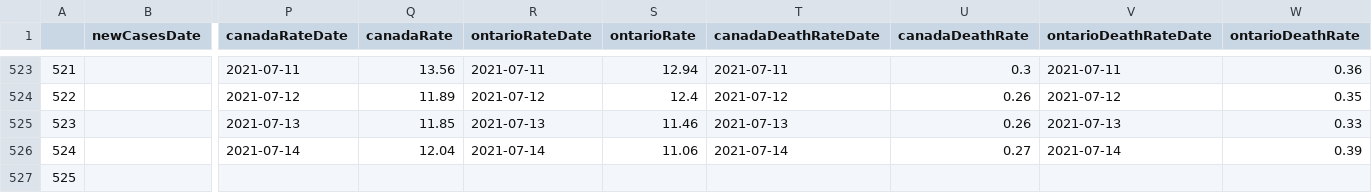
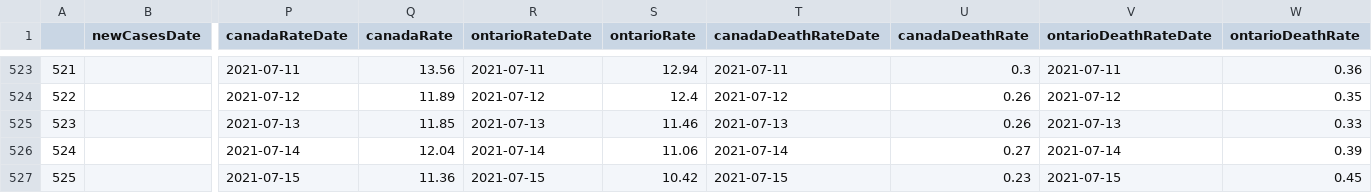
Before and after one commit to aaljaish/covid-19, a CSV file: exportDashboard.csv, drawn as a sheet; only a part is shown, gaps mark what is left out; the diff names each change by its address in the sheet, - before the commit and + after, or states it on an @@ line.

Commit message:
Ontario COVID-19 Provincial Data Summaries

```diff
--- a/exportDashboard.csv
+++ b/exportDashboard.csv
-P527 (canadaRateDate): (empty)
+P527 (canadaRateDate): 2021-07-15
-Q527 (canadaRate): (empty)
+Q527 (canadaRate): 11.36
-R527 (ontarioRateDate): (empty)
+R527 (ontarioRateDate): 2021-07-15
-S527 (ontarioRate): (empty)
+S527 (ontarioRate): 10.42
-T527 (canadaDeathRateDate): (empty)
+T527 (canadaDeathRateDate): 2021-07-15
-U527 (canadaDeathRate): (empty)
+U527 (canadaDeathRate): 0.23
-V527 (ontarioDeathRateDate): (empty)
+V527 (ontarioDeathRateDate): 2021-07-15
-W527 (ontarioDeathRate): (empty)
+W527 (ontarioDeathRate): 0.45
```
